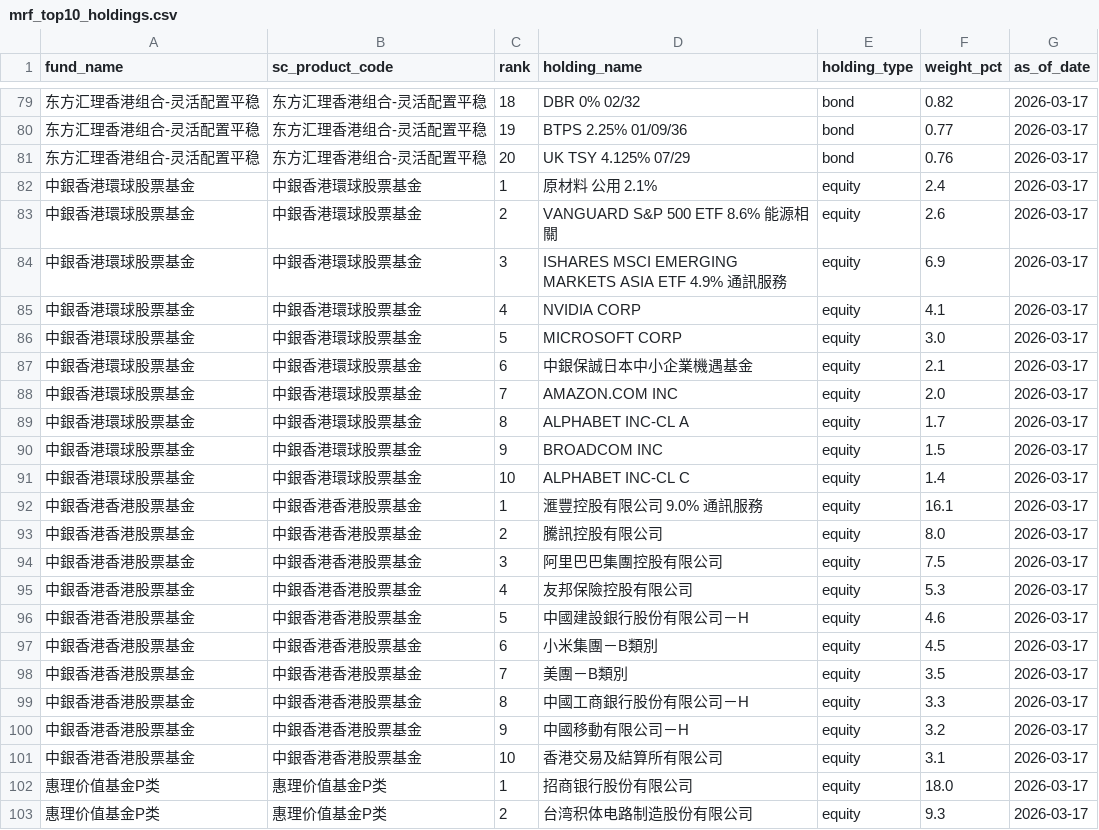
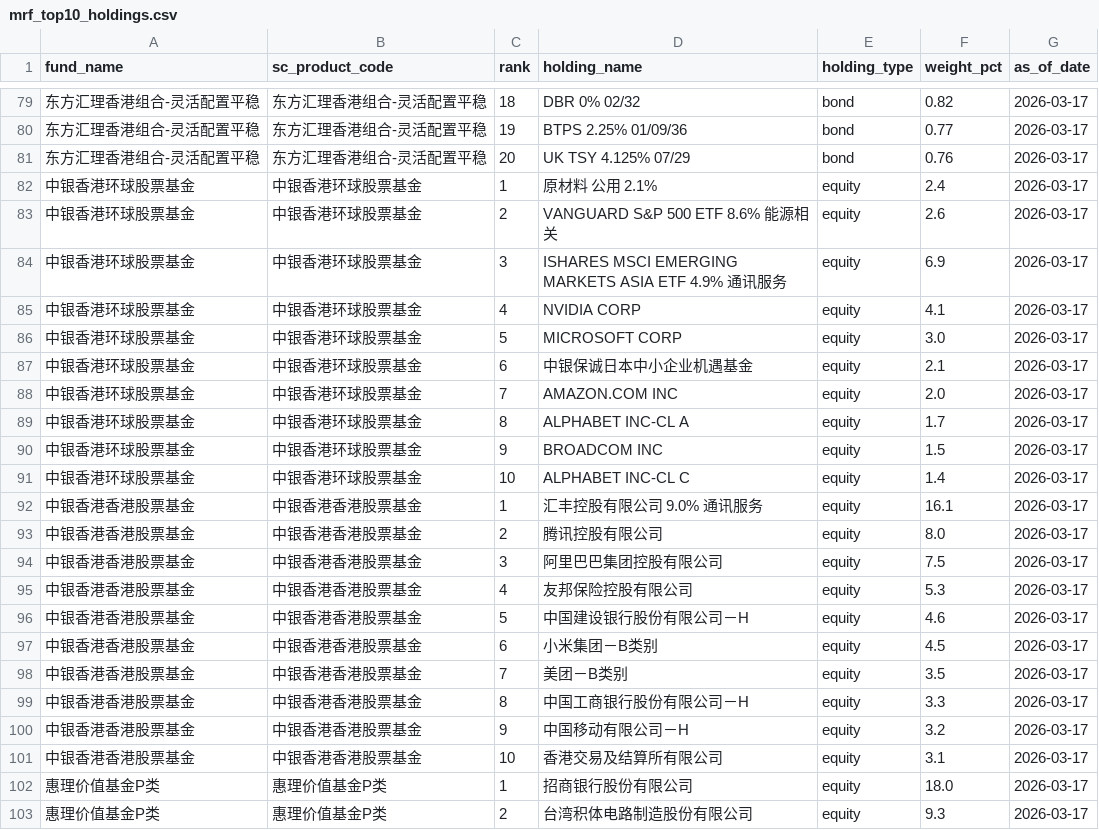
Before and after one commit to jiangx-lang/portfolio, a CSV file: data/mrf_top10_holdings.csv, drawn as a sheet; only a part is shown, gaps mark what is left out.

```diff
--- a/data/mrf_top10_holdings.csv
+++ b/data/mrf_top10_holdings.csv
@@ -81,22 +81,22 @@ fund_name,sc_product_code,rank,holding_name,holding_type,weight_pct,as_of_date
 东方汇理香港组合-灵活配置平稳,东方汇理香港组合-灵活配置平稳,20,UK TSY 4.125% 07/29,bond,0.76,2026-03-17
-中銀香港環球股票基金,中銀香港環球股票基金,1,原材料 公用 2.1%,equity,2.4,2026-03-17
-中銀香港環球股票基金,中銀香港環球股票基金,2,VANGUARD S&P 500 ETF 8.6% 能源相關,equity,2.6,2026-03-17
-中銀香港環球股票基金,中銀香港環球股票基金,3,ISHARES MSCI EMERGING MARKETS ASIA ETF 4.9% 通訊服務,equity,6.9,2026-03-17
-中銀香港環球股票基金,中銀香港環球股票基金,4,NVIDIA CORP,equity,4.1,2026-03-17
-中銀香港環球股票基金,中銀香港環球股票基金,5,MICROSOFT CORP,equity,3.0,2026-03-17
-中銀香港環球股票基金,中銀香港環球股票基金,6,中銀保誠日本中小企業機遇基金,equity,2.1,2026-03-17
-中銀香港環球股票基金,中銀香港環球股票基金,7,AMAZON.COM INC,equity,2.0,2026-03-17
-中銀香港環球股票基金,中銀香港環球股票基金,8,ALPHABET INC-CL A,equity,1.7,2026-03-17
-中銀香港環球股票基金,中銀香港環球股票基金,9,BROADCOM INC,equity,1.5,2026-03-17
-中銀香港環球股票基金,中銀香港環球股票基金,10,ALPHABET INC-CL C,equity,1.4,2026-03-17
-中銀香港香港股票基金,中銀香港香港股票基金,1,滙豐控股有限公司 9.0% 通訊服務,equity,16.1,2026-03-17
-中銀香港香港股票基金,中銀香港香港股票基金,2,騰訊控股有限公司,equity,8.0,2026-03-17
-中銀香港香港股票基金,中銀香港香港股票基金,3,阿里巴巴集團控股有限公司,equity,7.5,2026-03-17
-中銀香港香港股票基金,中銀香港香港股票基金,4,友邦保險控股有限公司,equity,5.3,2026-03-17
-中銀香港香港股票基金,中銀香港香港股票基金,5,中國建設銀行股份有限公司－H,equity,4.6,2026-03-17
-中銀香港香港股票基金,中銀香港香港股票基金,6,小米集團－B類別,equity,4.5,2026-03-17
-中銀香港香港股票基金,中銀香港香港股票基金,7,美團－B類別,equity,3.5,2026-03-17
-中銀香港香港股票基金,中銀香港香港股票基金,8,中國工商銀行股份有限公司－H,equity,3.3,2026-03-17
-中銀香港香港股票基金,中銀香港香港股票基金,9,中國移動有限公司－H,equity,3.2,2026-03-17
-中銀香港香港股票基金,中銀香港香港股票基金,10,香港交易及結算所有限公司,equity,3.1,2026-03-17
+中银香港环球股票基金,中银香港环球股票基金,1,原材料 公用 2.1%,equity,2.4,2026-03-17
+中银香港环球股票基金,中银香港环球股票基金,2,VANGUARD S&P 500 ETF 8.6% 能源相关,equity,2.6,2026-03-17
+中银香港环球股票基金,中银香港环球股票基金,3,ISHARES MSCI EMERGING MARKETS ASIA ETF 4.9% 通讯服务,equity,6.9,2026-03-17
+中银香港环球股票基金,中银香港环球股票基金,4,NVIDIA CORP,equity,4.1,2026-03-17
+中银香港环球股票基金,中银香港环球股票基金,5,MICROSOFT CORP,equity,3.0,2026-03-17
+中银香港环球股票基金,中银香港环球股票基金,6,中银保诚日本中小企业机遇基金,equity,2.1,2026-03-17
+中银香港环球股票基金,中银香港环球股票基金,7,AMAZON.COM INC,equity,2.0,2026-03-17
+中银香港环球股票基金,中银香港环球股票基金,8,ALPHABET INC-CL A,equity,1.7,2026-03-17
+中银香港环球股票基金,中银香港环球股票基金,9,BROADCOM INC,equity,1.5,2026-03-17
+中银香港环球股票基金,中银香港环球股票基金,10,ALPHABET INC-CL C,equity,1.4,2026-03-17
+中银香港香港股票基金,中银香港香港股票基金,1,汇丰控股有限公司 9.0% 通讯服务,equity,16.1,2026-03-17
+中银香港香港股票基金,中银香港香港股票基金,2,腾讯控股有限公司,equity,8.0,2026-03-17
+中银香港香港股票基金,中银香港香港股票基金,3,阿里巴巴集团控股有限公司,equity,7.5,2026-03-17
+中银香港香港股票基金,中银香港香港股票基金,4,友邦保险控股有限公司,equity,5.3,2026-03-17
+中银香港香港股票基金,中银香港香港股票基金,5,中国建设银行股份有限公司－H,equity,4.6,2026-03-17
+中银香港香港股票基金,中银香港香港股票基金,6,小米集团－B类别,equity,4.5,2026-03-17
+中银香港香港股票基金,中银香港香港股票基金,7,美团－B类别,equity,3.5,2026-03-17
+中银香港香港股票基金,中银香港香港股票基金,8,中国工商银行股份有限公司－H,equity,3.3,2026-03-17
+中银香港香港股票基金,中银香港香港股票基金,9,中国移动有限公司－H,equity,3.2,2026-03-17
+中银香港香港股票基金,中银香港香港股票基金,10,香港交易及结算所有限公司,equity,3.1,2026-03-17
 惠理价值基金P类,惠理价值基金P类,1,招商银行股份有限公司,equity,18.0,2026-03-17
```
Also changed, not shown: all_mrf_holdings.csv, 16 other files.
